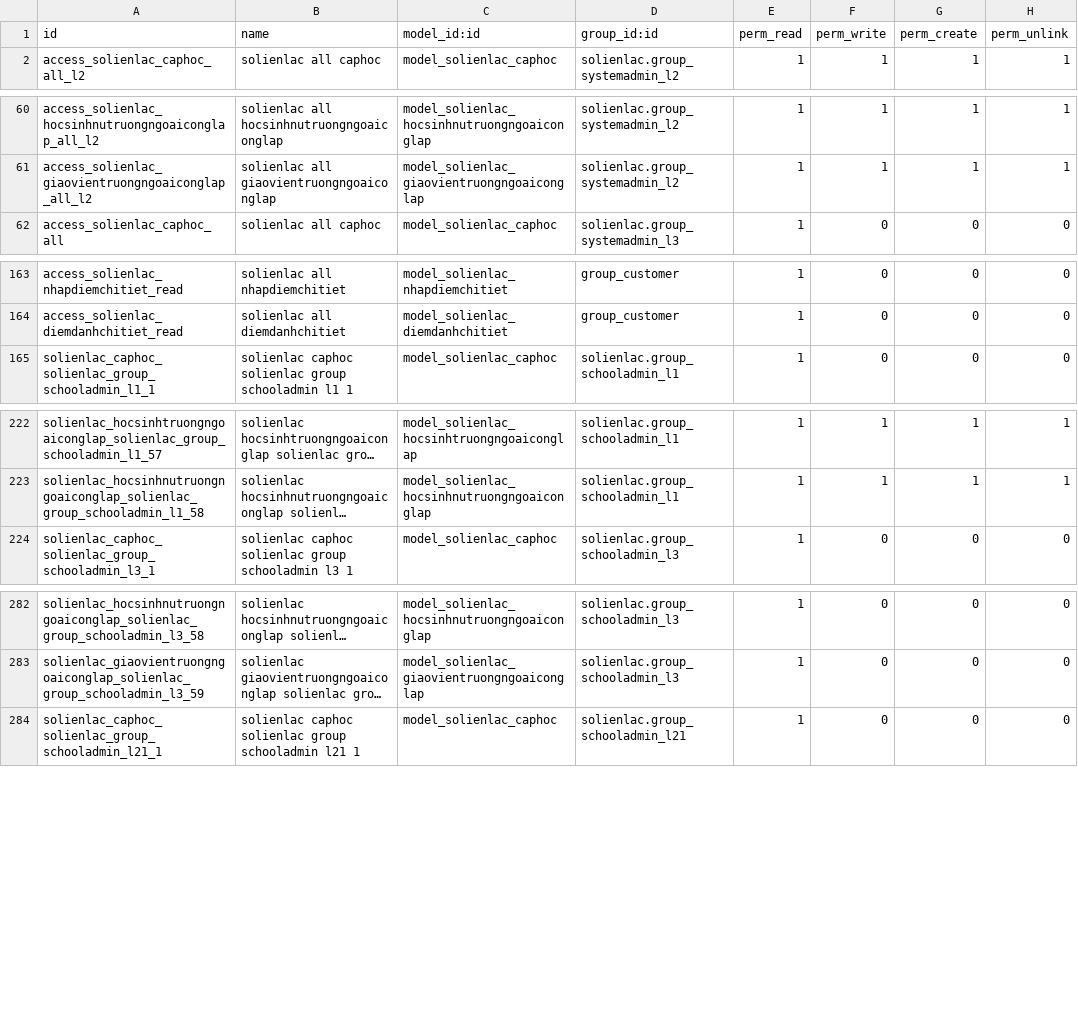
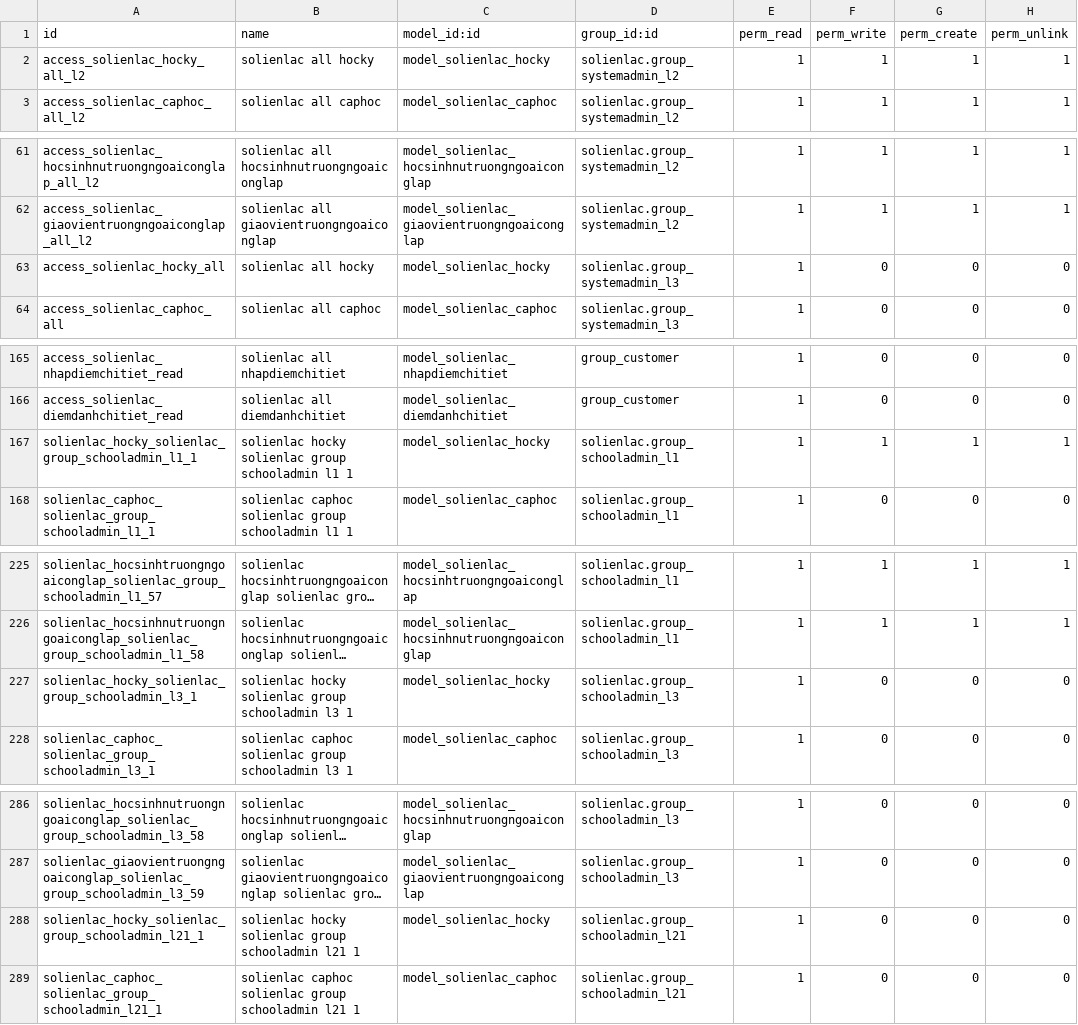
Before and after one commit to tienhieuD/odoo-project-sll, a CSV file: security/ir.model.access.csv, drawn as a sheet; only a part is shown, gaps mark what is left out; long unchanged cells end in …; the diff covers the shown part only; the diff names each change by its address in the sheet, - before the commit and + after, or states it on an @@ line.

Commit message:
add model hocky

```diff
--- a/security/ir.model.access.csv
+++ b/security/ir.model.access.csv
+row 2: access_solienlac_hocky_all_l2 | solienlac all hocky | model_solienlac_hocky | solienlac.group_systemadmin_l2 | 1 | 1 | 1 | 1
+row 63: access_solienlac_hocky_all | solienlac all hocky | model_solienlac_hocky | solienlac.group_systemadmin_l3 | 1 | 0 | 0 | 0
+row 167: solienlac_hocky_solienlac_group_schooladmin_l1_1 | solienlac hocky solienlac group schooladmin l1 1 | model_solienlac_hocky | solienlac.group_schooladmin_l1 | 1 | 1 | 1 | 1
+row 227: solienlac_hocky_solienlac_group_schooladmin_l3_1 | solienlac hocky solienlac group schooladmin l3 1 | model_solienlac_hocky | solienlac.group_schooladmin_l3 | 1 | 0 | 0 | 0
+row 288: solienlac_hocky_solienlac_group_schooladmin_l21_1 | solienlac hocky solienlac group schooladmin l21 1 | model_solienlac_hocky | solienlac.group_schooladmin_l21 | 1 | 0 | 0 | 0
```
Also changed, not shown: 1 added row elsewhere in this file, 5 other files.
